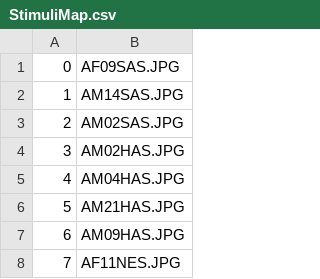
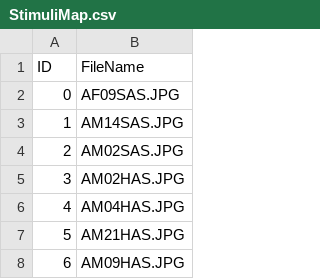
Before and after one commit to CVLab-Uniss/FFD-EXTENDED, a CSV file: StimuliMap.csv, drawn as a sheet; only a part is shown; the shorter side is filled out with more unchanged rows; the diff names each change by its address in the sheet, - before the commit and + after, or states it on an @@ line.

Commit message:
Update StimuliMap.csv

```diff
--- a/StimuliMap.csv
+++ b/StimuliMap.csv
+row 1: ID | FileName
```
